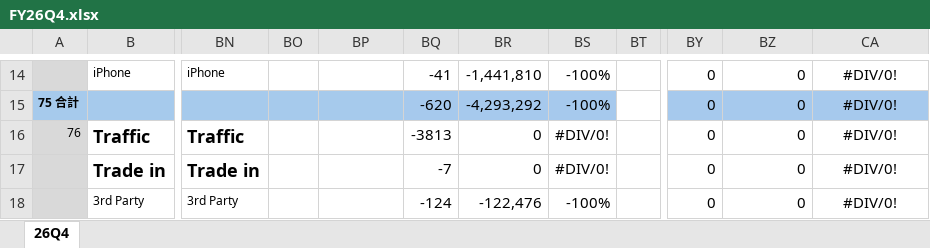
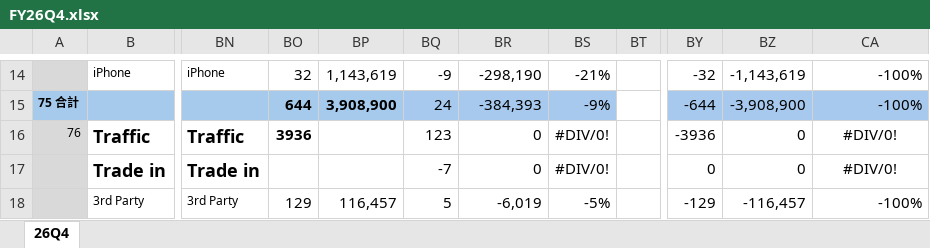
Before and after one commit to moriochang/QBR, an Excel workbook: data/FY26Q4.xlsx, sheet 26Q4, drawn as a sheet; only a part is shown, gaps mark what is left out; values as stored, in another font and other column widths than the file's, no borders; conditional formats not drawn; the diff covers the shown part only; the diff names each change by its address in the sheet, - before the commit and + after, or states it on an @@ line.

```diff
--- a/data/FY26Q4.xlsx (sheet 26Q4)
+++ b/data/FY26Q4.xlsx (sheet 26Q4)
-BO14: (empty)
+BO14: 32
-BP14: (empty)
+BP14: 1,143,619
-BQ14: -41
+BQ14: -9
-BR14: -1,441,810
+BR14: -298,190
-BS14: -100%
+BS14: -21%
-BY14: 0
+BY14: -32
-BZ14: 0
+BZ14: -1,143,619
-CA14:CA15: #DIV/0!
+CA14:CA15: -100%
-CA14:CA15 alignment: center
+CA14:CA15 alignment: right
-BO15: (empty)
+BO15: 644
-BP15: (empty)
+BP15: 3,908,900
-BQ15: -620
+BQ15: 24
-BR15: -4,293,292
+BR15: -384,393
-BS15: -100%
+BS15: -9%
-BY15: 0
+BY15: -644
-BZ15: 0
+BZ15: -3,908,900
-BO16: (empty)
+BO16: 3936
-BQ16: -3813
+BQ16: 123
-BY16: 0
+BY16: -3936
-BO18: (empty)
+BO18: 129
-BP18: (empty)
+BP18: 116,457
-BQ18: -124
+BQ18: 5
-BR18: -122,476
+BR18: -6,019
-BS18: -100%
+BS18: -5%
-BY18: 0
+BY18: -129
-BZ18: 0
+BZ18: -116,457
-CA18: #DIV/0!
+CA18: -100%
-CA18 alignment: center
+CA18 alignment: right
```
Also changed, not shown: 355 edited cells and cell formats elsewhere in this sheet.
